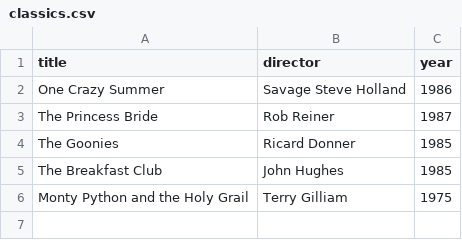
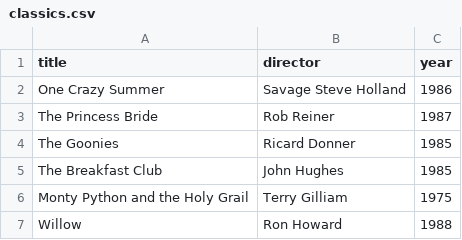
Before and after one commit to Varglund/webflyx, a CSV file: classics.csv, drawn as a sheet; the diff names each change by its address in the sheet, - before the commit and + after, or states it on an @@ line.

Commit message:
J: Update classics.csv

```diff
--- a/classics.csv
+++ b/classics.csv
+row 7: Willow | Ron Howard | 1988
```
